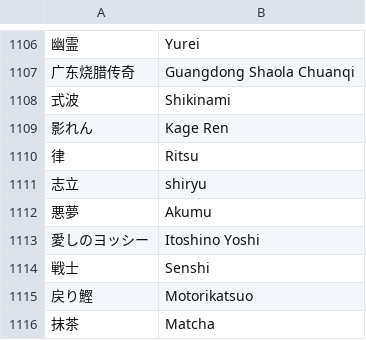
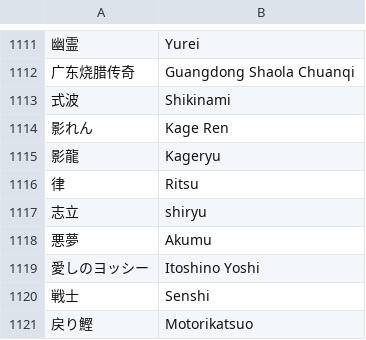
Before and after one commit to kenniky/smashgg-japanese-romanizer, a TSV file: irregular.tsv, drawn as a sheet; only a part is shown, gaps mark what is left out; the shorter side is filled out with more unchanged rows; the diff covers the shown part only; the diff names each change by its address in the sheet, - before the commit and + after, or states it on an @@ line.

```diff
--- a/irregular.tsv
+++ b/irregular.tsv
+row 1115: 影龍 | Kageryu
```
Also changed, not shown: 5 added rows elsewhere in this file.
